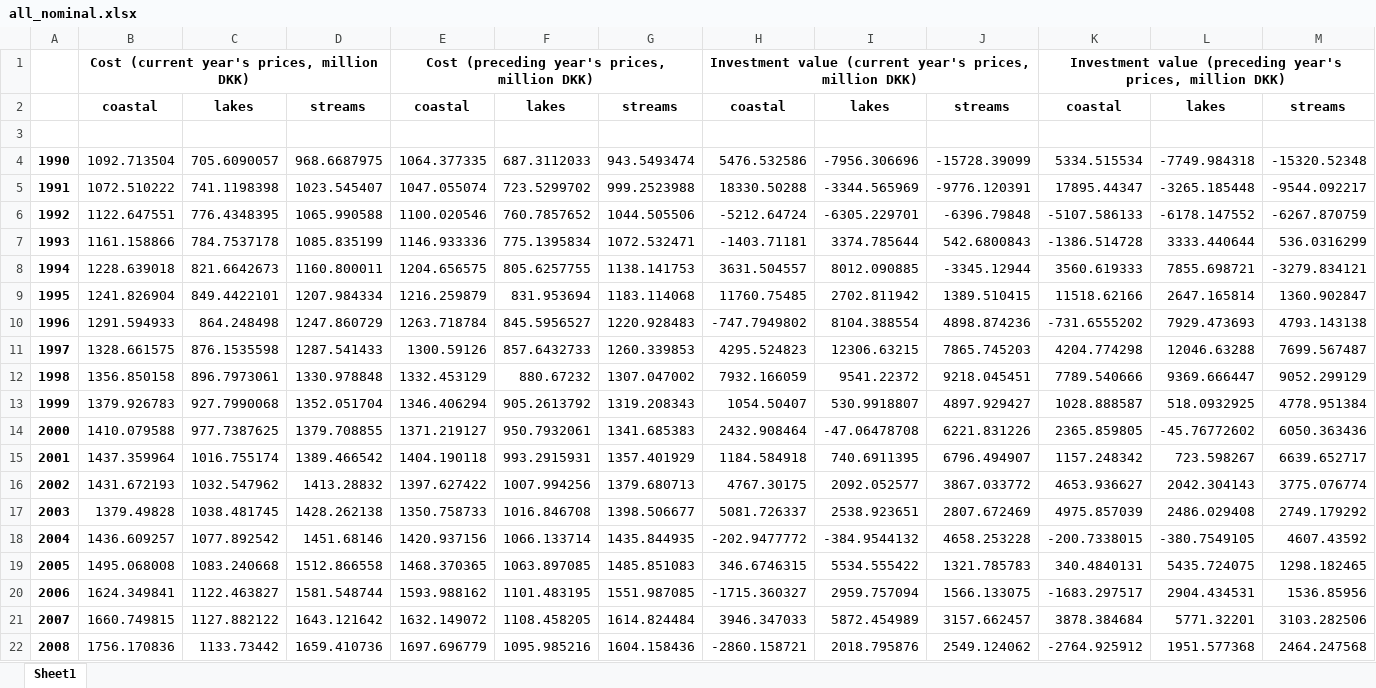
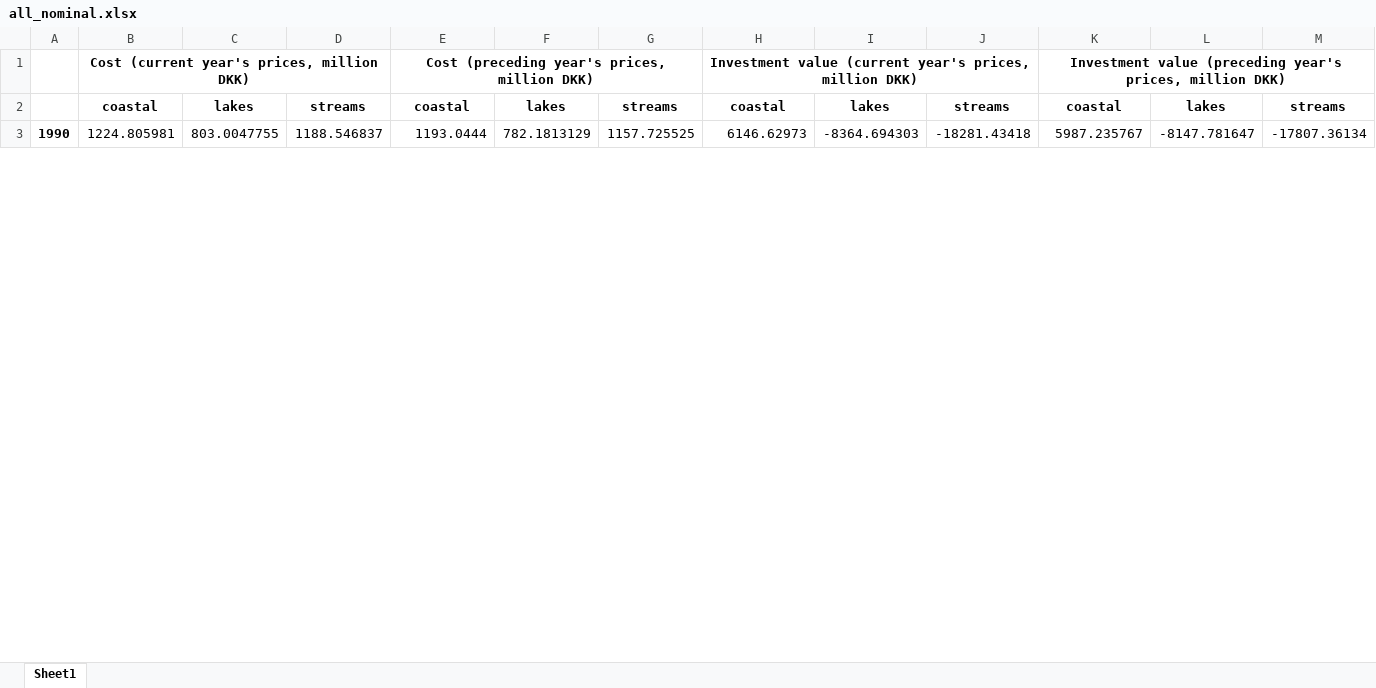
Before and after one commit to thornoe/GreenGDP, an Excel workbook: gis/output/all_nominal.xlsx, sheet Sheet1, drawn as a sheet; only a part is shown; values as stored, in another font and other column widths than the file's, no borders; removed rows and columns are numbered as before the commit, all else as after; the diff covers the shown part only; the diff names each change by its address in the sheet, - before the commit and + after, or states it on an @@ line.

```diff
--- a/gis/output/all_nominal.xlsx (sheet Sheet1)
+++ b/gis/output/all_nominal.xlsx (sheet Sheet1)
-row 3: (empty)
+row 3: 1990 | 1224.805981 | 803.0047755 | 1188.546837 | 1193.0444 | 782.1813129 | 1157.725525 | 6146.62973 | -8364.694303 | -18281.43418 | 5987.235767 | -8147.781647 | -17807.36134
-row 4: 1990 | 1092.713504 | 705.6090057 | 968.6687975 | 1064.377335 | 687.3112033 | 943.5493474 | 5476.532586 | -7956.306696 | -15728.39099 | 5334.515534 | -7749.984318 | -15320.52348
-row 5: 1991 | 1072.510222 | 741.1198398 | 1023.545407 | 1047.055074 | 723.5299702 | 999.2523988 | 18330.50288 | -3344.565969 | -9776.120391 | 17895.44347 | -3265.185448 | -9544.092217
-row 6: 1992 | 1122.647551 | 776.4348395 | 1065.990588 | 1100.020546 | 760.7857652 | 1044.505506 | -5212.64724 | -6305.229701 | -6396.79848 | -5107.586133 | -6178.147552 | -6267.870759
-row 7: 1993 | 1161.158866 | 784.7537178 | 1085.835199 | 1146.933336 | 775.1395834 | 1072.532471 | -1403.71181 | 3374.785644 | 542.6800843 | -1386.514728 | 3333.440644 | 536.0316299
-row 8: 1994 | 1228.639018 | 821.6642673 | 1160.800011 | 1204.656575 | 805.6257755 | 1138.141753 | 3631.504557 | 8012.090885 | -3345.12944 | 3560.619333 | 7855.698721 | -3279.834121
-row 9: 1995 | 1241.826904 | 849.4422101 | 1207.984334 | 1216.259879 | 831.953694 | 1183.114068 | 11760.75485 | 2702.811942 | 1389.510415 | 11518.62166 | 2647.165814 | 1360.902847
-row 10: 1996 | 1291.594933 | 864.248498 | 1247.860729 | 1263.718784 | 845.5956527 | 1220.928483 | -747.7949802 | 8104.388554 | 4898.874236 | -731.6555202 | 7929.473693 | 4793.143138
-row 11: 1997 | 1328.661575 | 876.1535598 | 1287.541433 | 1300.59126 | 857.6432733 | 1260.339853 | 4295.524823 | 12306.63215 | 7865.745203 | 4204.774298 | 12046.63288 | 7699.567487
-row 12: 1998 | 1356.850158 | 896.7973061 | 1330.978848 | 1332.453129 | 880.67232 | 1307.047002 | 7932.166059 | 9541.22372 | 9218.045451 | 7789.540666 | 9369.666447 | 9052.299129
-row 13: 1999 | 1379.926783 | 927.7990068 | 1352.051704 | 1346.406294 | 905.2613792 | 1319.208343 | 1054.50407 | 530.9918807 | 4897.929427 | 1028.888587 | 518.0932925 | 4778.951384
-row 14: 2000 | 1410.079588 | 977.7387625 | 1379.708855 | 1371.219127 | 950.7932061 | 1341.685383 | 2432.908464 | -47.06478708 | 6221.831226 | 2365.859805 | -45.76772602 | 6050.363436
-row 15: 2001 | 1437.359964 | 1016.755174 | 1389.466542 | 1404.190118 | 993.2915931 | 1357.401929 | 1184.584918 | 740.6911395 | 6796.494907 | 1157.248342 | 723.598267 | 6639.652717
-row 16: 2002 | 1431.672193 | 1032.547962 | 1413.28832 | 1397.627422 | 1007.994256 | 1379.680713 | 4767.30175 | 2092.052577 | 3867.033772 | 4653.936627 | 2042.304143 | 3775.076774
-row 17: 2003 | 1379.49828 | 1038.481745 | 1428.262138 | 1350.758733 | 1016.846708 | 1398.506677 | 5081.726337 | 2538.923651 | 2807.672469 | 4975.857039 | 2486.029408 | 2749.179292
-row 18: 2004 | 1436.609257 | 1077.892542 | 1451.68146 | 1420.937156 | 1066.133714 | 1435.844935 | -202.9477772 | -384.9544132 | 4658.253228 | -200.7338015 | -380.7549105 | 4607.43592
-row 19: 2005 | 1495.068008 | 1083.240668 | 1512.866558 | 1468.370365 | 1063.897085 | 1485.851083 | 346.6746315 | 5534.555422 | 1321.785783 | 340.4840131 | 5435.724075 | 1298.182465
-row 20: 2006 | 1624.349841 | 1122.463827 | 1581.548744 | 1593.988162 | 1101.483195 | 1551.987085 | -1715.360327 | 2959.757094 | 1566.133075 | -1683.297517 | 2904.434531 | 1536.85956
-row 21: 2007 | 1660.749815 | 1127.882122 | 1643.121642 | 1632.149072 | 1108.458205 | 1614.824484 | 3946.347033 | 5872.454989 | 3157.662457 | 3878.384684 | 5771.32201 | 3103.282506
-row 22: 2008 | 1756.170836 | 1133.73442 | 1659.410736 | 1697.696779 | 1095.985216 | 1604.158436 | -2860.158721 | 2018.795876 | 2549.124062 | -2764.925912 | 1951.577368 | 2464.247568
```
Also changed, not shown: 30 added rows and 12 removed rows elsewhere in this sheet, gis/data/streams_DVFI.xlsx, 40 other files.
